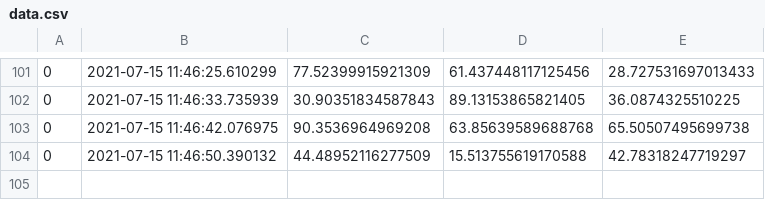
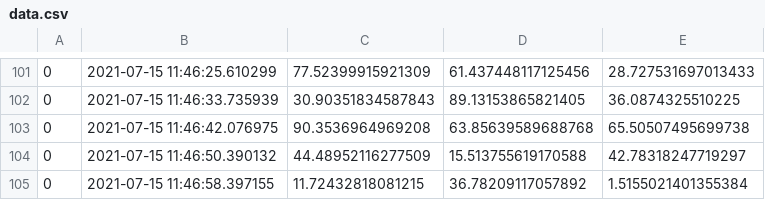
Before and after one commit to dnaneet/ComputationalMechanicsPlayGround, a CSV file: SHM/data.csv, drawn as a sheet; only a part is shown, gaps mark what is left out; the diff names each change by its address in the sheet, - before the commit and + after, or states it on an @@ line.

Commit message:
updating data

```diff
--- a/SHM/data.csv
+++ b/SHM/data.csv
+row 105: 0 | 2021-07-15 11:46:58.397155 | 11.72432818081215 | 36.78209117057892 | 1.5155021401355384
```
